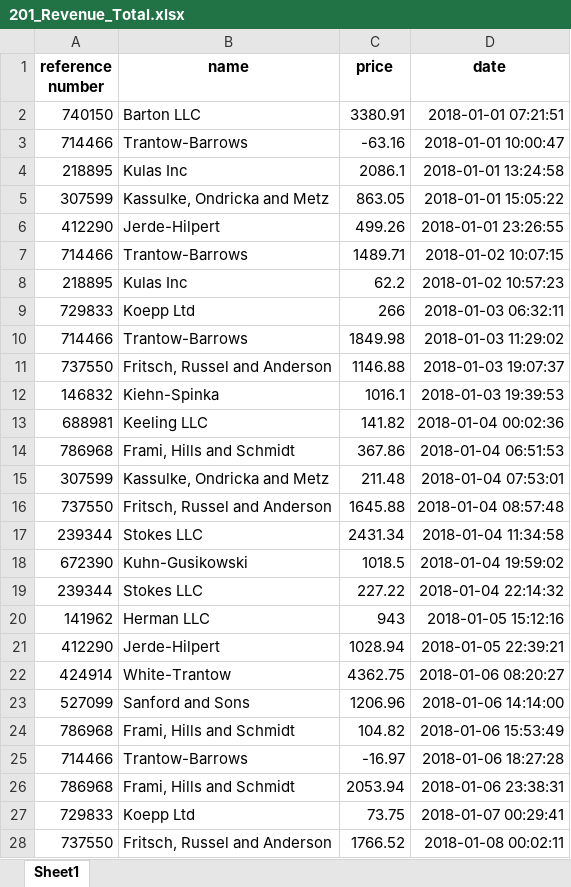
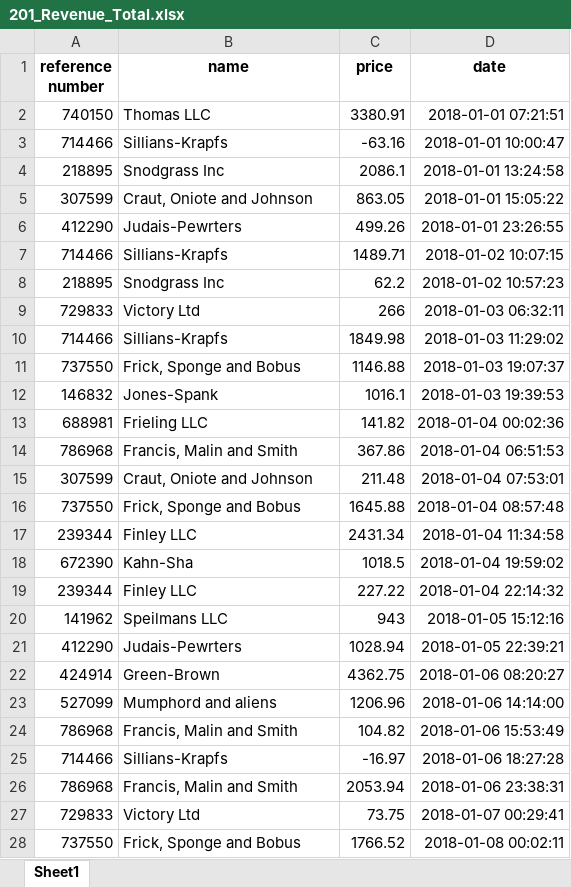
Before and after one commit to vbloise3/WhizLabsML, an Excel workbook: binning/201_Revenue_Total.xlsx, sheet Sheet1, drawn as a sheet; only a part is shown; values as stored, in another font and other column widths than the file's, no borders; the diff covers the shown part only; the diff names each change by its address in the sheet, - before the commit and + after, or states it on an @@ line.

Commit message:
added binning dataset

```diff
--- a/binning/201_Revenue_Total.xlsx (sheet Sheet1)
+++ b/binning/201_Revenue_Total.xlsx (sheet Sheet1)
-B2 (name): Barton LLC
+B2 (name): Thomas LLC
-B3 (name): Trantow-Barrows
+B3 (name): Sillians-Krapfs
-B4 (name): Kulas Inc
+B4 (name): Snodgrass Inc
-B5 (name): Kassulke, Ondricka and Metz
+B5 (name): Craut, Oniote and Johnson
-B6 (name): Jerde-Hilpert
+B6 (name): Judais-Pewrters
-B7 (name): Trantow-Barrows
+B7 (name): Sillians-Krapfs
-B8 (name): Kulas Inc
+B8 (name): Snodgrass Inc
-B9 (name): Koepp Ltd
+B9 (name): Victory Ltd
-B10 (name): Trantow-Barrows
+B10 (name): Sillians-Krapfs
-B11 (name): Fritsch, Russel and Anderson
+B11 (name): Frick, Sponge and Bobus
-B12 (name): Kiehn-Spinka
+B12 (name): Jones-Spank
-B13 (name): Keeling LLC
+B13 (name): Frieling LLC
-B14 (name): Frami, Hills and Schmidt
+B14 (name): Francis, Malin and Smith
-B15 (name): Kassulke, Ondricka and Metz
+B15 (name): Craut, Oniote and Johnson
-B16 (name): Fritsch, Russel and Anderson
+B16 (name): Frick, Sponge and Bobus
-B17 (name): Stokes LLC
+B17 (name): Finley LLC
-B18 (name): Kuhn-Gusikowski
+B18 (name): Kahn-Sha
-B19 (name): Stokes LLC
+B19 (name): Finley LLC
-B20 (name): Herman LLC
+B20 (name): Speilmans LLC
-B21 (name): Jerde-Hilpert
+B21 (name): Judais-Pewrters
-B22 (name): White-Trantow
+B22 (name): Green-Brown
-B23 (name): Sanford and Sons
+B23 (name): Mumphord and aliens
-B24 (name): Frami, Hills and Schmidt
+B24 (name): Francis, Malin and Smith
-B25 (name): Trantow-Barrows
+B25 (name): Sillians-Krapfs
-B26 (name): Frami, Hills and Schmidt
+B26 (name): Francis, Malin and Smith
-B27 (name): Koepp Ltd
+B27 (name): Victory Ltd
-B28 (name): Fritsch, Russel and Anderson
+B28 (name): Frick, Sponge and Bobus
```
Also changed, not shown: 1480 edited cells elsewhere in this sheet.
